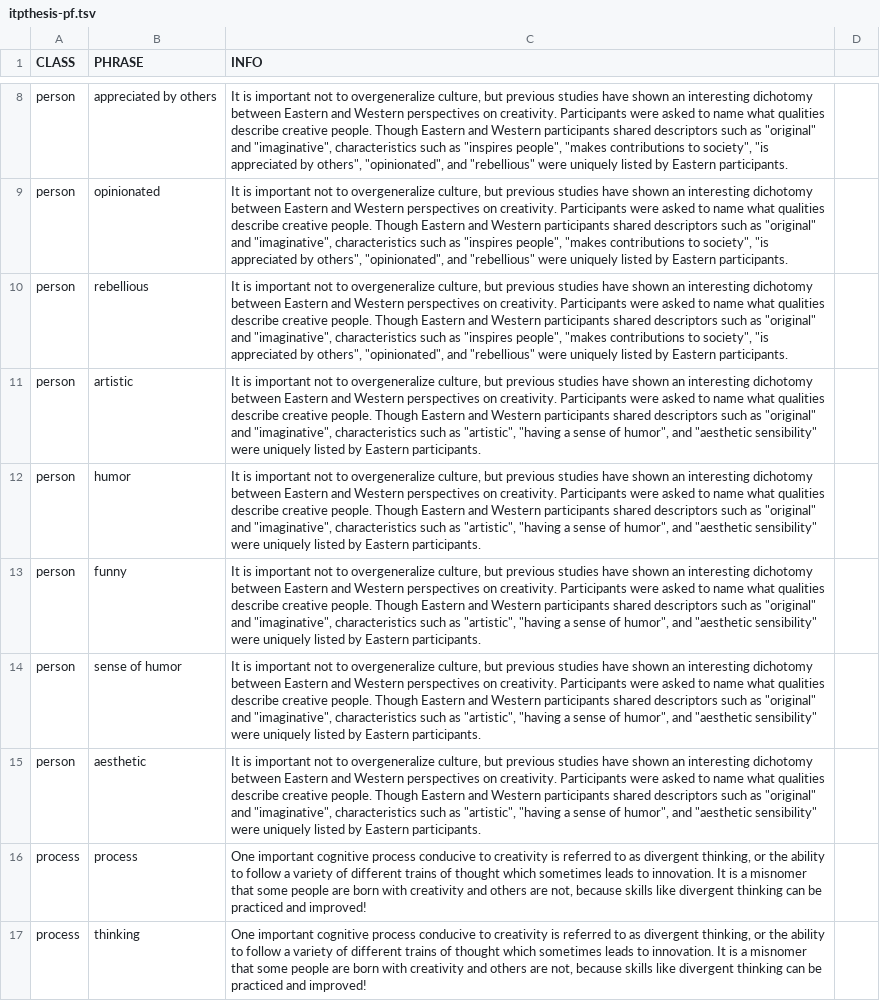
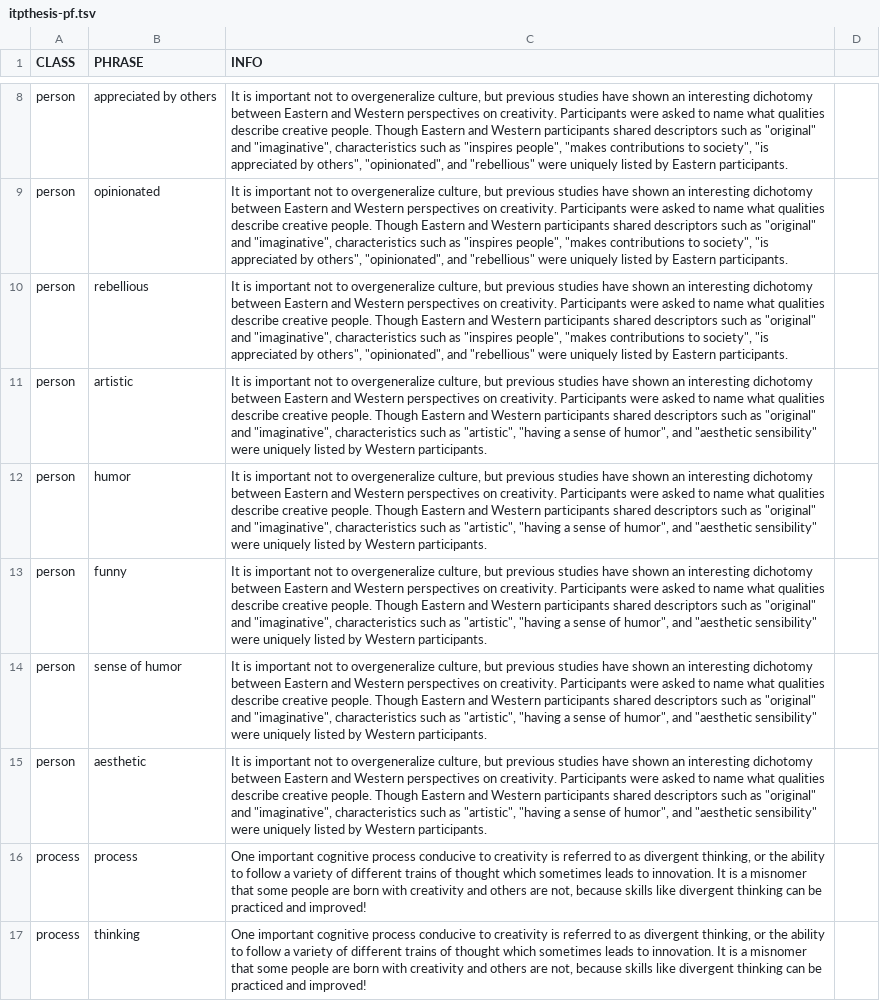
Before and after one commit to mayapruitt/Thesis_2020, a TSV file: assets/datasets/itpthesis-pf.tsv, drawn as a sheet; only a part is shown, gaps mark what is left out.

```diff
--- a/assets/datasets/itpthesis-pf.tsv
+++ b/assets/datasets/itpthesis-pf.tsv
@@ -10,7 +10,7 @@ person	opinionated	It is important not to overgeneralize culture, but previous s
 person	rebellious	It is important not to overgeneralize culture, but previous studies have shown an interesting dichotomy between Eastern and Western perspectives on creativity. Participants were asked to name what qualities describe creative people. Though Eastern and Western participants shared descriptors such as "original" and "imaginative", characteristics such as "inspires people", "makes contributions to society", "is appreciated by others", "opinionated", and "rebellious" were uniquely listed by Eastern participants. 	
-person	artistic	It is important not to overgeneralize culture, but previous studies have shown an interesting dichotomy between Eastern and Western perspectives on creativity. Participants were asked to name what qualities describe creative people. Though Eastern and Western participants shared descriptors such as "original" and "imaginative", characteristics such as "artistic", "having a sense of humor", and  "aesthetic sensibility" were uniquely listed by Eastern participants. 	
-person	humor	It is important not to overgeneralize culture, but previous studies have shown an interesting dichotomy between Eastern and Western perspectives on creativity. Participants were asked to name what qualities describe creative people. Though Eastern and Western participants shared descriptors such as "original" and "imaginative", characteristics such as "artistic", "having a sense of humor", and  "aesthetic sensibility" were uniquely listed by Eastern participants. 	
-person	funny	It is important not to overgeneralize culture, but previous studies have shown an interesting dichotomy between Eastern and Western perspectives on creativity. Participants were asked to name what qualities describe creative people. Though Eastern and Western participants shared descriptors such as "original" and "imaginative", characteristics such as "artistic", "having a sense of humor", and  "aesthetic sensibility" were uniquely listed by Eastern participants. 	
-person	sense of humor	It is important not to overgeneralize culture, but previous studies have shown an interesting dichotomy between Eastern and Western perspectives on creativity. Participants were asked to name what qualities describe creative people. Though Eastern and Western participants shared descriptors such as "original" and "imaginative", characteristics such as "artistic", "having a sense of humor", and  "aesthetic sensibility" were uniquely listed by Eastern participants. 	
-person	aesthetic	It is important not to overgeneralize culture, but previous studies have shown an interesting dichotomy between Eastern and Western perspectives on creativity. Participants were asked to name what qualities describe creative people. Though Eastern and Western participants shared descriptors such as "original" and "imaginative", characteristics such as "artistic", "having a sense of humor", and  "aesthetic sensibility" were uniquely listed by Eastern participants. 	
+person	artistic	It is important not to overgeneralize culture, but previous studies have shown an interesting dichotomy between Eastern and Western perspectives on creativity. Participants were asked to name what qualities describe creative people. Though Eastern and Western participants shared descriptors such as "original" and "imaginative", characteristics such as "artistic", "having a sense of humor", and  "aesthetic sensibility" were uniquely listed by Western participants. 	
+person	humor	It is important not to overgeneralize culture, but previous studies have shown an interesting dichotomy between Eastern and Western perspectives on creativity. Participants were asked to name what qualities describe creative people. Though Eastern and Western participants shared descriptors such as "original" and "imaginative", characteristics such as "artistic", "having a sense of humor", and  "aesthetic sensibility" were uniquely listed by Western participants. 	
+person	funny	It is important not to overgeneralize culture, but previous studies have shown an interesting dichotomy between Eastern and Western perspectives on creativity. Participants were asked to name what qualities describe creative people. Though Eastern and Western participants shared descriptors such as "original" and "imaginative", characteristics such as "artistic", "having a sense of humor", and  "aesthetic sensibility" were uniquely listed by Western participants. 	
+person	sense of humor	It is important not to overgeneralize culture, but previous studies have shown an interesting dichotomy between Eastern and Western perspectives on creativity. Participants were asked to name what qualities describe creative people. Though Eastern and Western participants shared descriptors such as "original" and "imaginative", characteristics such as "artistic", "having a sense of humor", and  "aesthetic sensibility" were uniquely listed by Western participants. 	
+person	aesthetic	It is important not to overgeneralize culture, but previous studies have shown an interesting dichotomy between Eastern and Western perspectives on creativity. Participants were asked to name what qualities describe creative people. Though Eastern and Western participants shared descriptors such as "original" and "imaginative", characteristics such as "artistic", "having a sense of humor", and  "aesthetic sensibility" were uniquely listed by Western participants. 	
 process	process	One important cognitive process conducive to creativity is referred to as divergent thinking, or the ability to follow a variety of different trains of thought which sometimes leads to innovation. It is a misnomer that some people are born with creativity and others are not, because skills like divergent thinking can be practiced and improved!	
```
Also changed, not shown: 6 other files.
